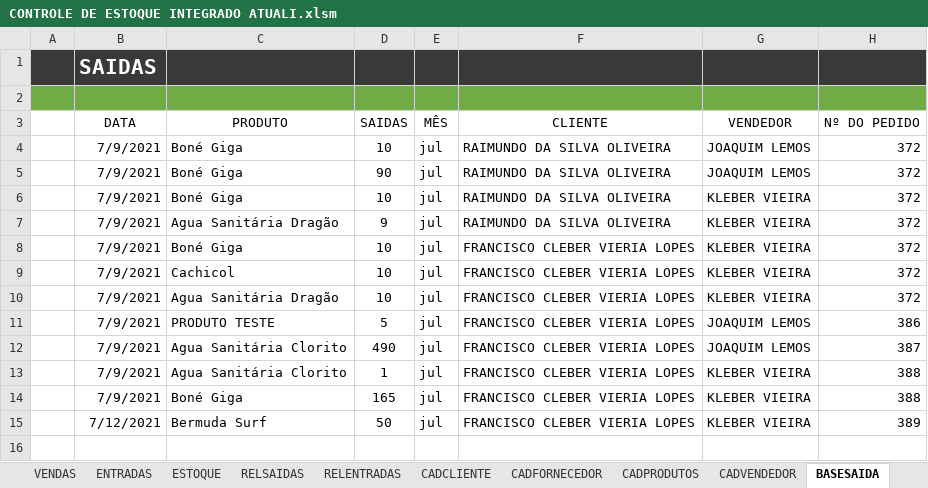
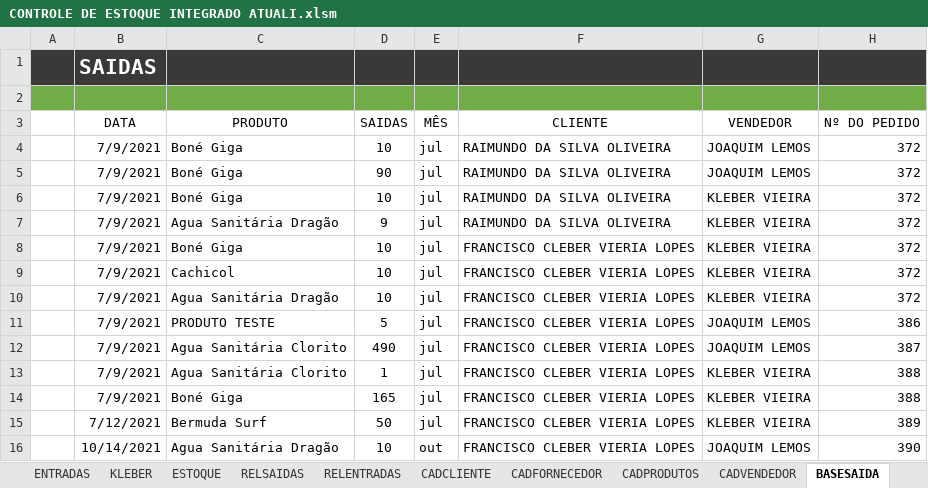
Before and after one commit to klebervieirati/PYTHON, an Excel workbook: CONTROLE DE ESTOQUE INTEGRADO ATUALI.xlsm, sheet BASESAIDA, drawn as a sheet; values as stored, in another font and other column widths than the file's, no borders; table styles not drawn; the diff names each change by its address in the sheet, - before the commit and + after, or states it on an @@ line.

```diff
--- a/CONTROLE DE ESTOQUE INTEGRADO ATUALI.xlsm (sheet BASESAIDA)
+++ b/CONTROLE DE ESTOQUE INTEGRADO ATUALI.xlsm (sheet BASESAIDA)
+sheet tab: KLEBER
+row 16:  | 10/14/2021 | Agua Sanitária Dragão | 10 | out | FRANCISCO CLEBER VIERIA LOPES | JOAQUIM LEMOS | 390
```
Also changed, not shown: sheet VENDAS, sheet RELSAIDAS, sheet ESTOQUE, sheet ENTRADAS, formulas that keep their value.
